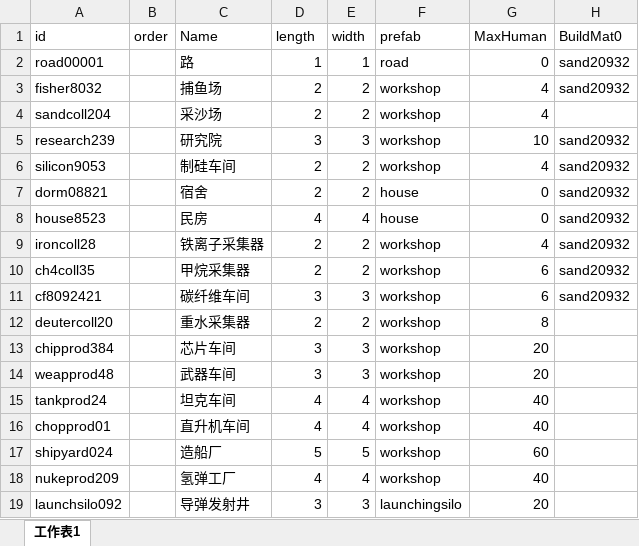
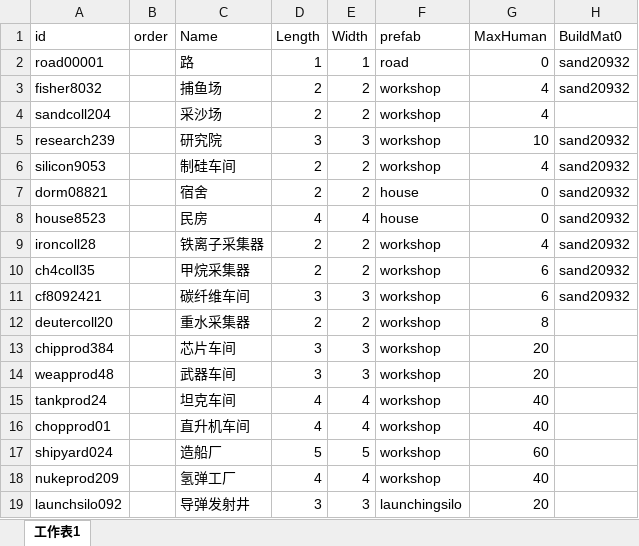
Before and after one commit to atom-chen/AnnoArk, an Excel workbook: Client/assets/Csv/Building.xlsx, sheet 工作表1, drawn as a sheet; only a part is shown; values as stored, in another font and other column widths than the file's, no borders; the diff names each change by its address in the sheet, - before the commit and + after, or states it on an @@ line.

Commit message:
a lot work, need to rethink

```diff
--- a/Client/assets/Csv/Building.xlsx (sheet 工作表1)
+++ b/Client/assets/Csv/Building.xlsx (sheet 工作表1)
-D1: length
+D1: Length
-E1: width
+E1: Width
```
Also changed, not shown: 37 other files.
